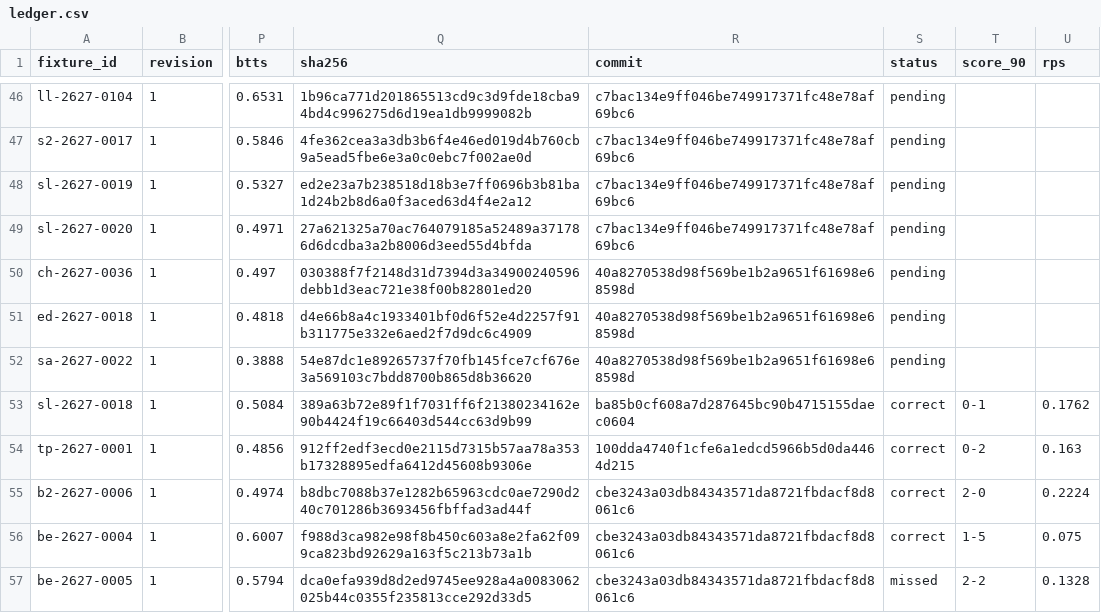
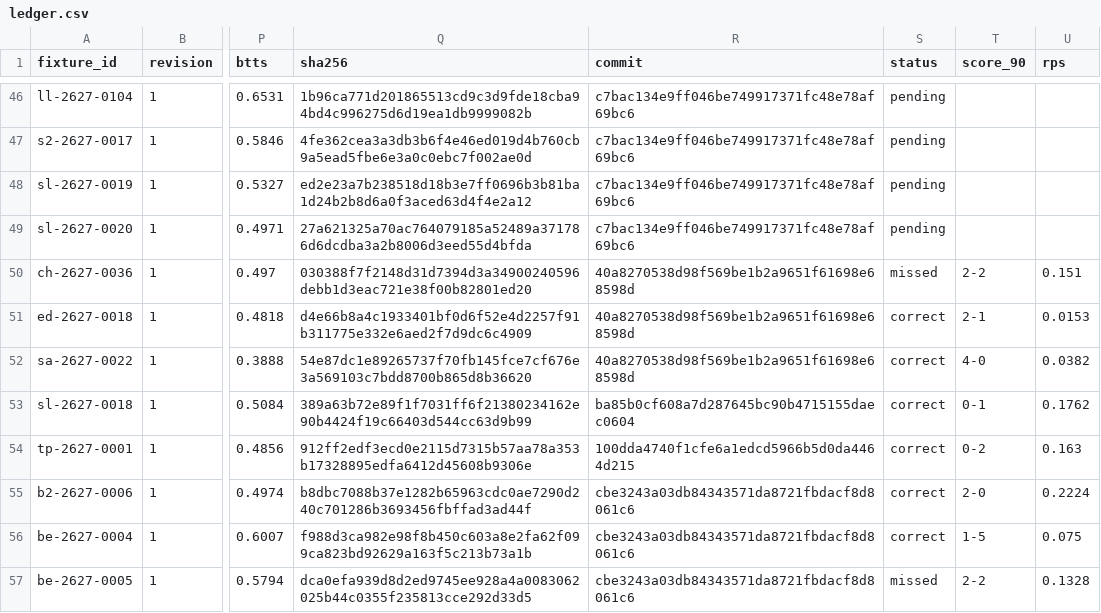
Before and after one commit to thetouchlineatlas-com/ledger, a CSV file: ledger.csv, drawn as a sheet; only a part is shown, gaps mark what is left out; the diff names each change by its address in the sheet, - before the commit and + after, or states it on an @@ line.

Commit message:
Ledger 2026-11-22T14:11:10Z

```diff
--- a/ledger.csv
+++ b/ledger.csv
-S50 (status): pending
+S50 (status): missed
-T50 (score_90): (empty)
+T50 (score_90): 2-2
-U50 (rps): (empty)
+U50 (rps): 0.151
-S51:S52 (status): pending
+S51:S52 (status): correct
-T51 (score_90): (empty)
+T51 (score_90): 2-1
-U51 (rps): (empty)
+U51 (rps): 0.0153
-T52 (score_90): (empty)
+T52 (score_90): 4-0
-U52 (rps): (empty)
+U52 (rps): 0.0382
```
Also changed, not shown: 2 other files.
